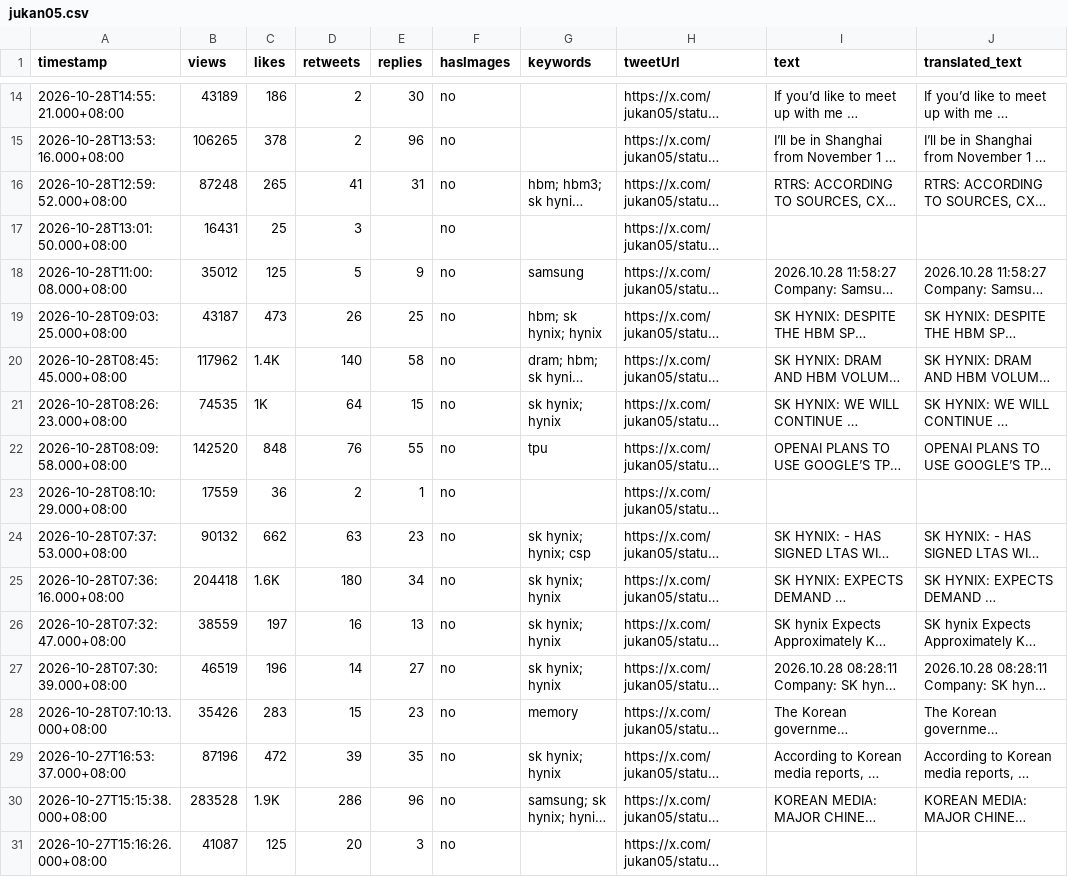
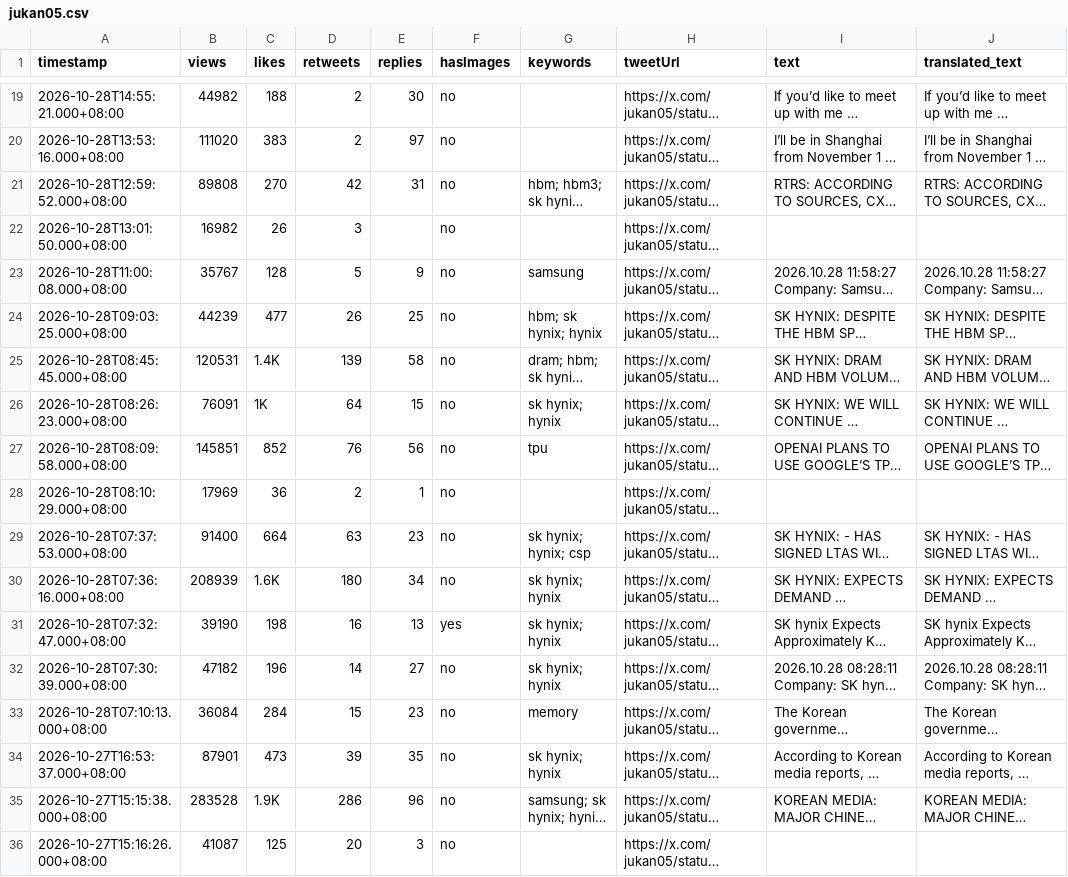
Before and after one commit to Evaline8485/TrendForceDashboard, a CSV file: csv/jukan05.csv, drawn as a sheet; only a part is shown, gaps mark what is left out; long unchanged cells end in …; addresses are those after the commit; the diff covers the shown part only; the diff names each change by its address in the sheet, - before the commit and + after, or states it on an @@ line.

```diff
--- a/csv/jukan05.csv
+++ b/csv/jukan05.csv
-B19 (views): 43189
+B19 (views): 44982
-C19 (likes): 186
+C19 (likes): 188
-B20 (views): 106265
+B20 (views): 111020
-C20 (likes): 378
+C20 (likes): 383
-E20 (replies): 96
+E20 (replies): 97
-B21 (views): 87248
+B21 (views): 89808
-C21 (likes): 265
+C21 (likes): 270
-D21 (retweets): 41
+D21 (retweets): 42
-B22 (views): 16431
+B22 (views): 16982
-C22 (likes): 25
+C22 (likes): 26
-B23 (views): 35012
+B23 (views): 35767
-C23 (likes): 125
+C23 (likes): 128
-B24 (views): 43187
+B24 (views): 44239
-C24 (likes): 473
+C24 (likes): 477
-B25 (views): 117962
+B25 (views): 120531
-D25 (retweets): 140
+D25 (retweets): 139
-B26 (views): 74535
+B26 (views): 76091
-B27 (views): 142520
+B27 (views): 145851
-C27 (likes): 848
+C27 (likes): 852
-E27 (replies): 55
+E27 (replies): 56
-B28 (views): 17559
+B28 (views): 17969
-B29 (views): 90132
+B29 (views): 91400
-C29 (likes): 662
+C29 (likes): 664
-B30 (views): 204418
+B30 (views): 208939
-B31 (views): 38559
+B31 (views): 39190
-C31 (likes): 197
+C31 (likes): 198
-F31 (hasImages): no
+F31 (hasImages): yes
-B32 (views): 46519
+B32 (views): 47182
-B33 (views): 35426
+B33 (views): 36084
-C33 (likes): 283
+C33 (likes): 284
-B34 (views): 87196
+B34 (views): 87901
-C34 (likes): 472
+C34 (likes): 473
```
Also changed, not shown: 5 added rows and 47 edited cells elsewhere in this file, csv/SemiAnalysis_.csv, csv/TrendForce.csv, 36 other files.
